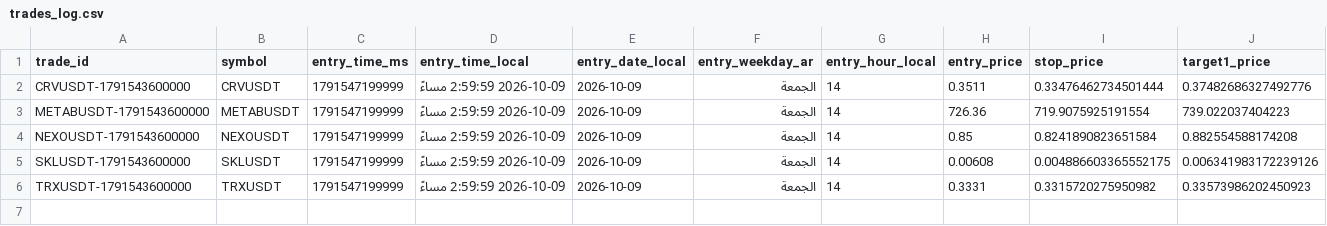
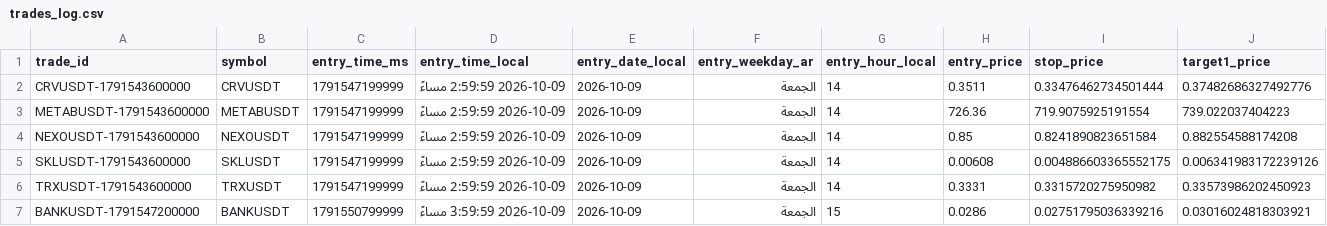
Before and after one commit to turky4500/binance-spot-usdt-signal-bot, a CSV file: data/trades_log.csv, drawn as a sheet; only a part is shown; rows hold the shown columns only; the diff names each change by its address in the sheet, - before the commit and + after, or states it on an @@ line.

```diff
--- a/data/trades_log.csv
+++ b/data/trades_log.csv
+row 7: BANKUSDT-1791547200000 | BANKUSDT | 1791550799999 | 2026-10-09 3:59:59 مساءً | 2026-10-09 | الجمعة | 15 | 0.0286 | 0.02751795036339216 | 0.03016024818303921
```
Also changed, not shown: 1 other file.
